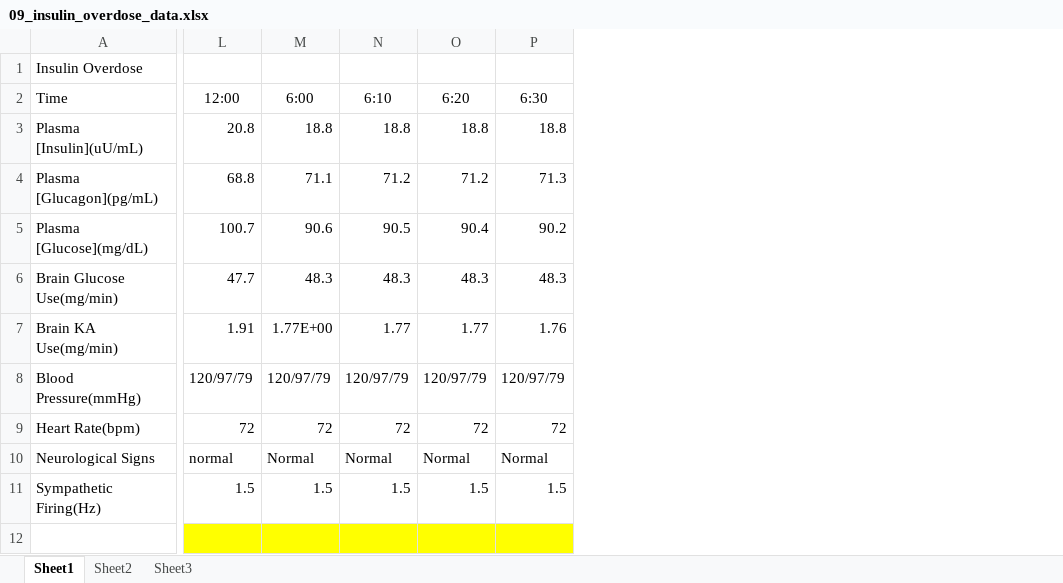
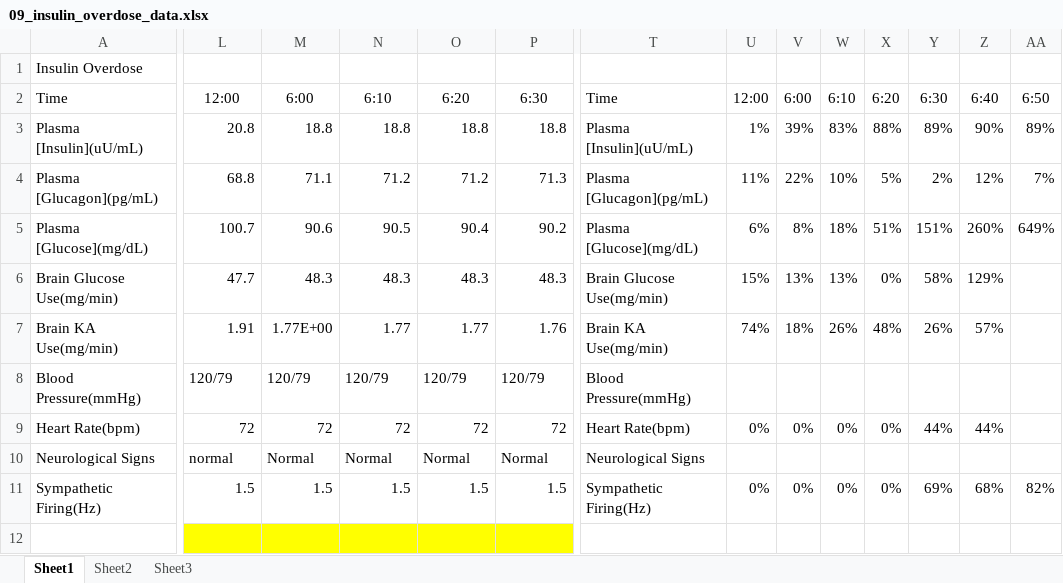
Before and after one commit to HumMod/labs, an Excel workbook: 09_insulin_overdose/09_insulin_overdose_data.xlsx, sheet Sheet1, drawn as a sheet; only a part is shown, gaps mark what is left out; values as stored, in another font and other column widths than the file's, no borders; conditional formats not drawn; the diff covers the shown part only; the diff names each change by its address in the sheet, - before the commit and + after, or states it on an @@ line.

```diff
--- a/09_insulin_overdose/09_insulin_overdose_data.xlsx (sheet Sheet1)
+++ b/09_insulin_overdose/09_insulin_overdose_data.xlsx (sheet Sheet1)
+column T, rows 2-11: Time | Plasma [Insulin](uU/mL) | Plasma [Glucagon](pg/mL) | Plasma [Glucose](mg/dL) | Brain Glucose Use(mg/min) | Brain KA Use(mg/min) | Blood Pressure(mmHg) | Heart Rate(bpm) | Neurological Signs | Sympathetic Firing(Hz)
+column U, rows 2-11: 12:00 | 1% | 11% | 6% | 15% | 74% |  | 0% |  | 0%
+column V, rows 2-11: 6:00 | 39% | 22% | 8% | 13% | 18% |  | 0% |  | 0%
+column W, rows 2-11: 6:10 | 83% | 10% | 18% | 13% | 26% |  | 0% |  | 0%
+column X, rows 2-11: 6:20 | 88% | 5% | 51% | 0% | 48% |  | 0% |  | 0%
+column Y, rows 2-11: 6:30 | 89% | 2% | 151% | 58% | 26% |  | 44% |  | 69%
+column Z, rows 2-11: 6:40 | 90% | 12% | 260% | 129% | 57% |  | 44% |  | 68%
+column AA, rows 2-11: 6:50 | 89% | 7% | 649% |  |  |  |  |  | 82%
-L8: 120/97/79
+L8: 120/79
-M8: 120/97/79
+M8: 120/79
-N8: 120/97/79
+N8: 120/79
-O8: 120/97/79
+O8: 120/79
-P8: 120/97/79
+P8: 120/79
```
Also changed, not shown: 1 added column and 2 edited cells elsewhere in this sheet, 07_starvation/starvation_data.xlsx, 08_baroreceptor_reflex/08_baroreceptor_reflex_data.xlsx.
